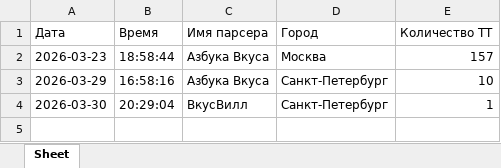
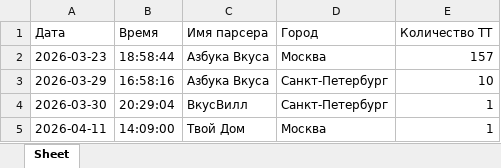
Before and after one commit to shibanalex/Retail_Parsers_Project, an Excel workbook: DB_Retail_Points_MAP.xlsx, sheet Sheet, drawn as a sheet; values as stored, in another font and other column widths than the file's, no borders; the diff names each change by its address in the sheet, - before the commit and + after, or states it on an @@ line.

Commit message:
Парсер Твой Дом добавлен

```diff
--- a/DB_Retail_Points_MAP.xlsx (sheet Sheet)
+++ b/DB_Retail_Points_MAP.xlsx (sheet Sheet)
+row 5: 2026-04-11 | 14:09:00 | Твой Дом | Москва | 1
```
Also changed, not shown: 30 other files.
